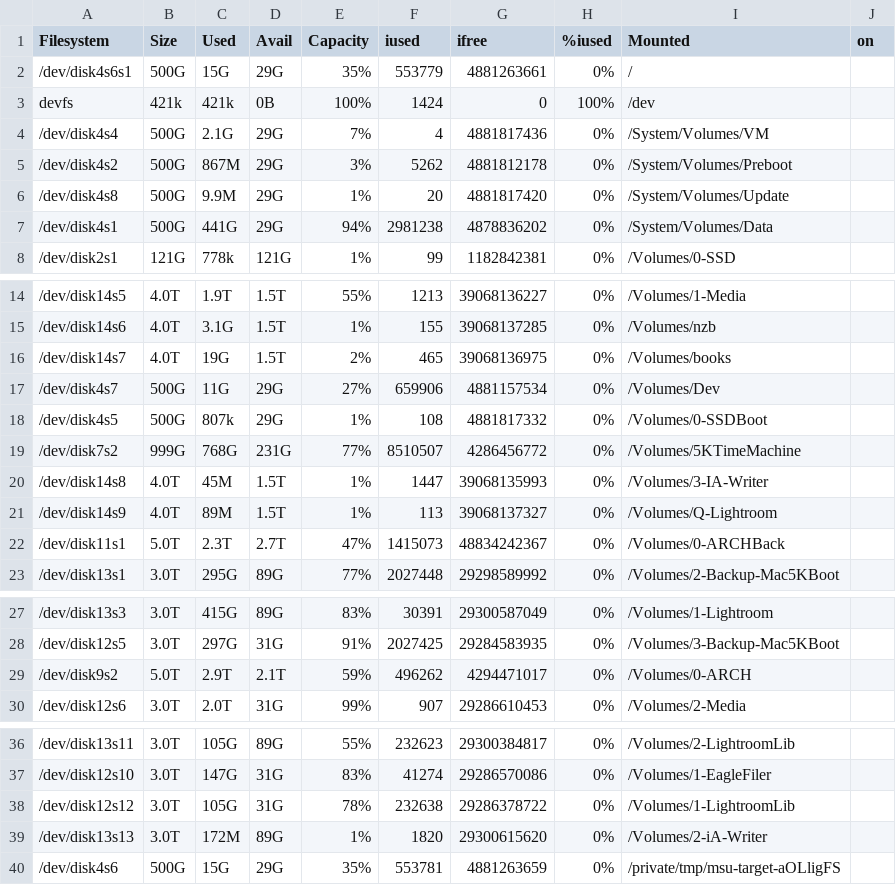
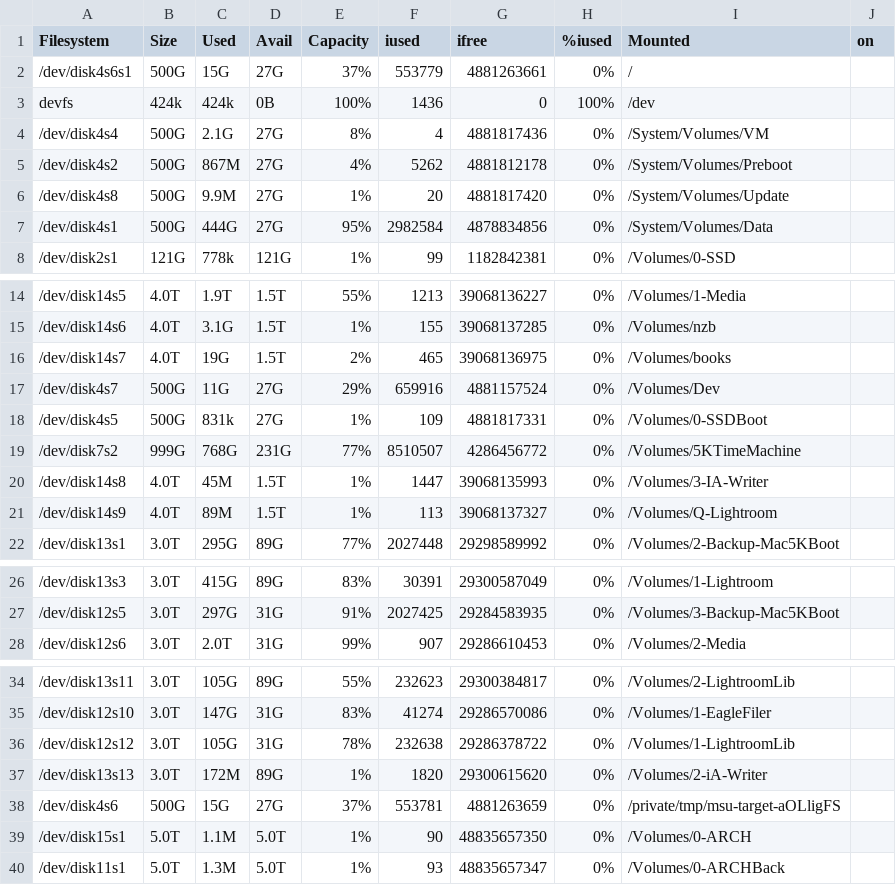
Before and after one commit to JohnTelford/Disk_Analysis, a CSV file: data.csv, drawn as a sheet; only a part is shown, gaps mark what is left out; removed rows and columns are numbered as before the commit, all else as after; the diff names each change by its address in the sheet, - before the commit and + after, or states it on an @@ line.

```diff
--- a/data.csv
+++ b/data.csv
-D2 (Avail): 29G
+D2 (Avail): 27G
-E2 (Capacity): 35%
+E2 (Capacity): 37%
-B3 (Size): 421k
+B3 (Size): 424k
-C3 (Used): 421k
+C3 (Used): 424k
-F3 (iused): 1424
+F3 (iused): 1436
-D4:D7 (Avail): 29G
+D4:D7 (Avail): 27G
-E4 (Capacity): 7%
+E4 (Capacity): 8%
-E5 (Capacity): 3%
+E5 (Capacity): 4%
-C7 (Used): 441G
+C7 (Used): 444G
-E7 (Capacity): 94%
+E7 (Capacity): 95%
-F7 (iused): 2981238
+F7 (iused): 2982584
-G7 (ifree): 4878836202
+G7 (ifree): 4878834856
-D17:D18 (Avail): 29G
+D17:D18 (Avail): 27G
-E17 (Capacity): 27%
+E17 (Capacity): 29%
-F17 (iused): 659906
+F17 (iused): 659916
-G17 (ifree): 4881157534
+G17 (ifree): 4881157524
-C18 (Used): 807k
+C18 (Used): 831k
-F18 (iused): 108
+F18 (iused): 109
-G18 (ifree): 4881817332
+G18 (ifree): 4881817331
-row 22: /dev/disk11s1 | 5.0T | 2.3T | 2.7T | 47% | 1415073 | 48834242367 | 0% | /Volumes/0-ARCHBack
-row 29: /dev/disk9s2 | 5.0T | 2.9T | 2.1T | 59% | 496262 | 4294471017 | 0% | /Volumes/0-ARCH
-D38 (Avail): 29G
+D38 (Avail): 27G
-E38 (Capacity): 35%
+E38 (Capacity): 37%
+row 39: /dev/disk15s1 | 5.0T | 1.1M | 5.0T | 1% | 90 | 48835657350 | 0% | /Volumes/0-ARCH
+row 40: /dev/disk11s1 | 5.0T | 1.3M | 5.0T | 1% | 93 | 48835657347 | 0% | /Volumes/0-ARCHBack
```
Also changed, not shown: 1 other file.
